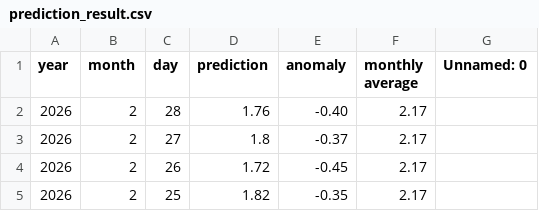
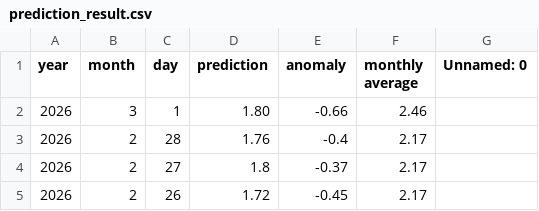
Before and after one commit to yoshi2149/head_rot, a CSV file: prediction_result.csv, drawn as a sheet; only a part is shown; the shorter side is filled out with more unchanged rows.

Commit message:
2026/02/22 - 03:00:32

```diff
--- a/prediction_result.csv
+++ b/prediction_result.csv
@@ -1,3 +1,4 @@
 year,month,day,prediction,anomaly,monthly average,Unnamed: 0
-2026,2,28,1.76,-0.40,2.17,
+2026,3,1,1.80,-0.66,2.46,
+2026,2,28,1.76,-0.4,2.17,
 2026,2,27,1.8,-0.37,2.17,
```
